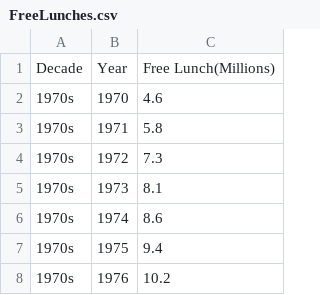
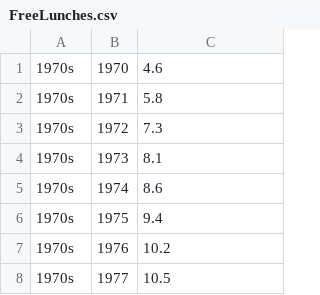
Before and after one commit to sunithav82/cs498DatavisualizationProject, a CSV file: data/FreeLunches.csv, drawn as a sheet; only a part is shown; the shorter side is filled out with more unchanged rows.

```diff
--- a/data/FreeLunches.csv
+++ b/data/FreeLunches.csv
@@ -1,2 +1 @@
-Decade,Year,Free Lunch(Millions)
 1970s,1970,4.6
```
Also changed, not shown: 1 other file.
